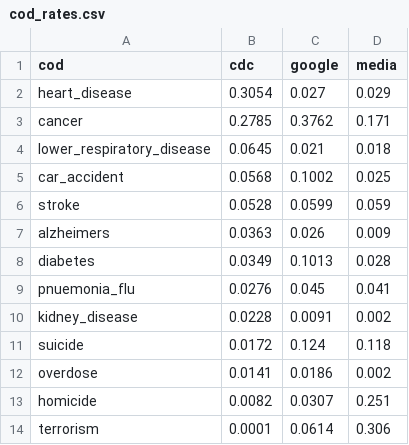
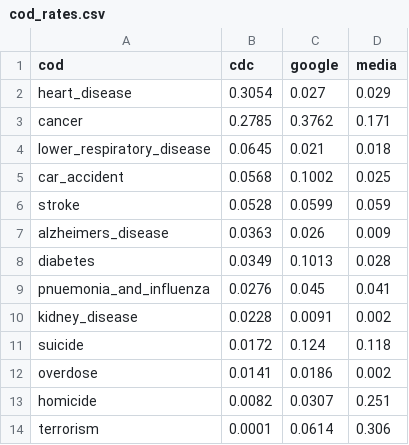
Before and after one commit to aaronpenne/data_visualization, a CSV file: cause_of_death/data/cod_rates.csv, drawn as a sheet.

Commit message:
Completed animated stacked bar chart for cause of death.

```diff
--- a/cause_of_death/data/cod_rates.csv
+++ b/cause_of_death/data/cod_rates.csv
@@ -6,5 +6,5 @@ car_accident,0.0568,0.1002,0.025
 stroke,0.0528,0.0599,0.059
-alzheimers,0.0363,0.026,0.009
+alzheimers_disease,0.0363,0.026,0.009
 diabetes,0.0349,0.1013,0.028
-pnuemonia_flu,0.0276,0.045,0.041
+pnuemonia_and_influenza,0.0276,0.045,0.041
 kidney_disease,0.0228,0.0091,0.002
```
Also changed, not shown: 2 other files.
